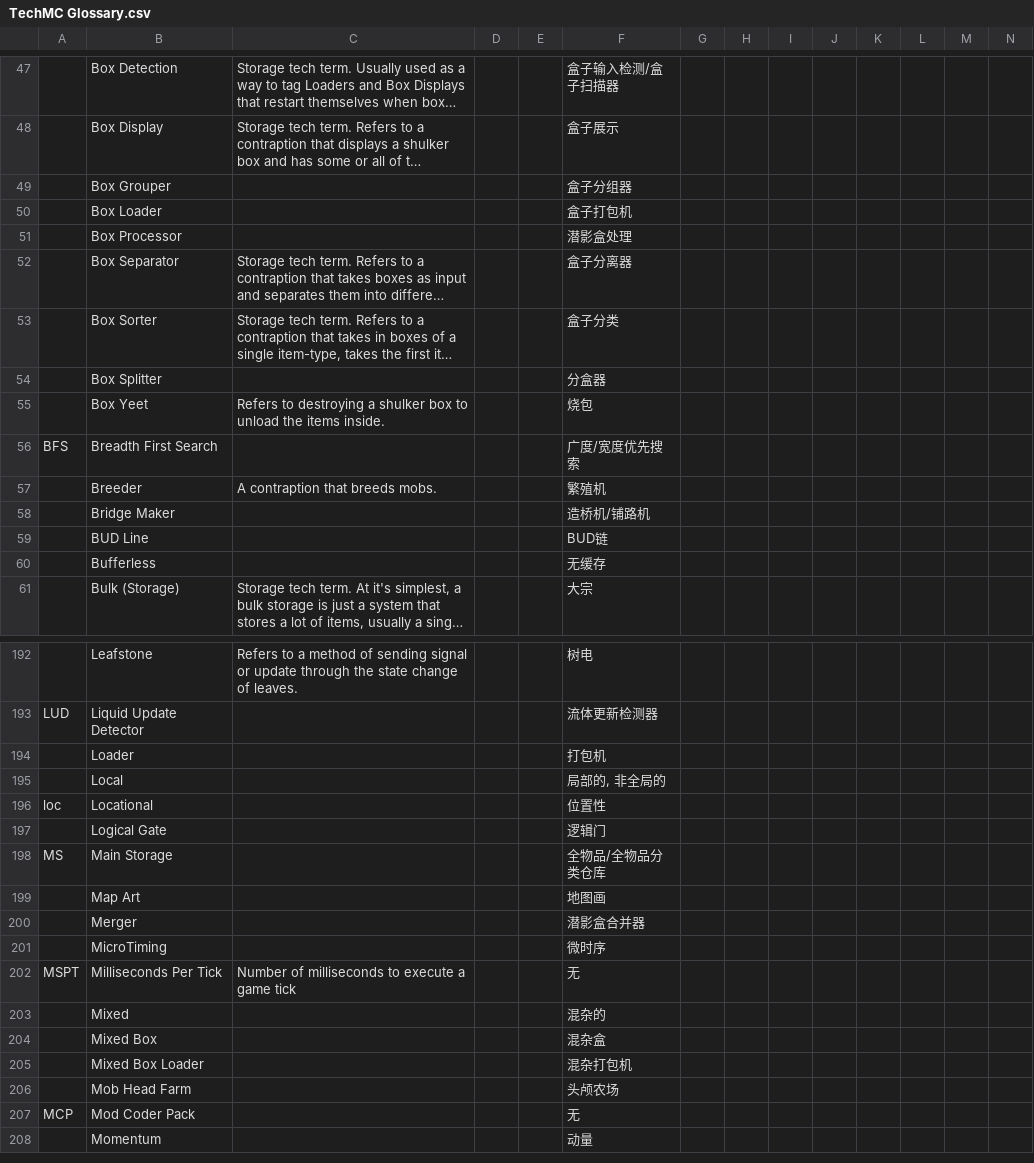
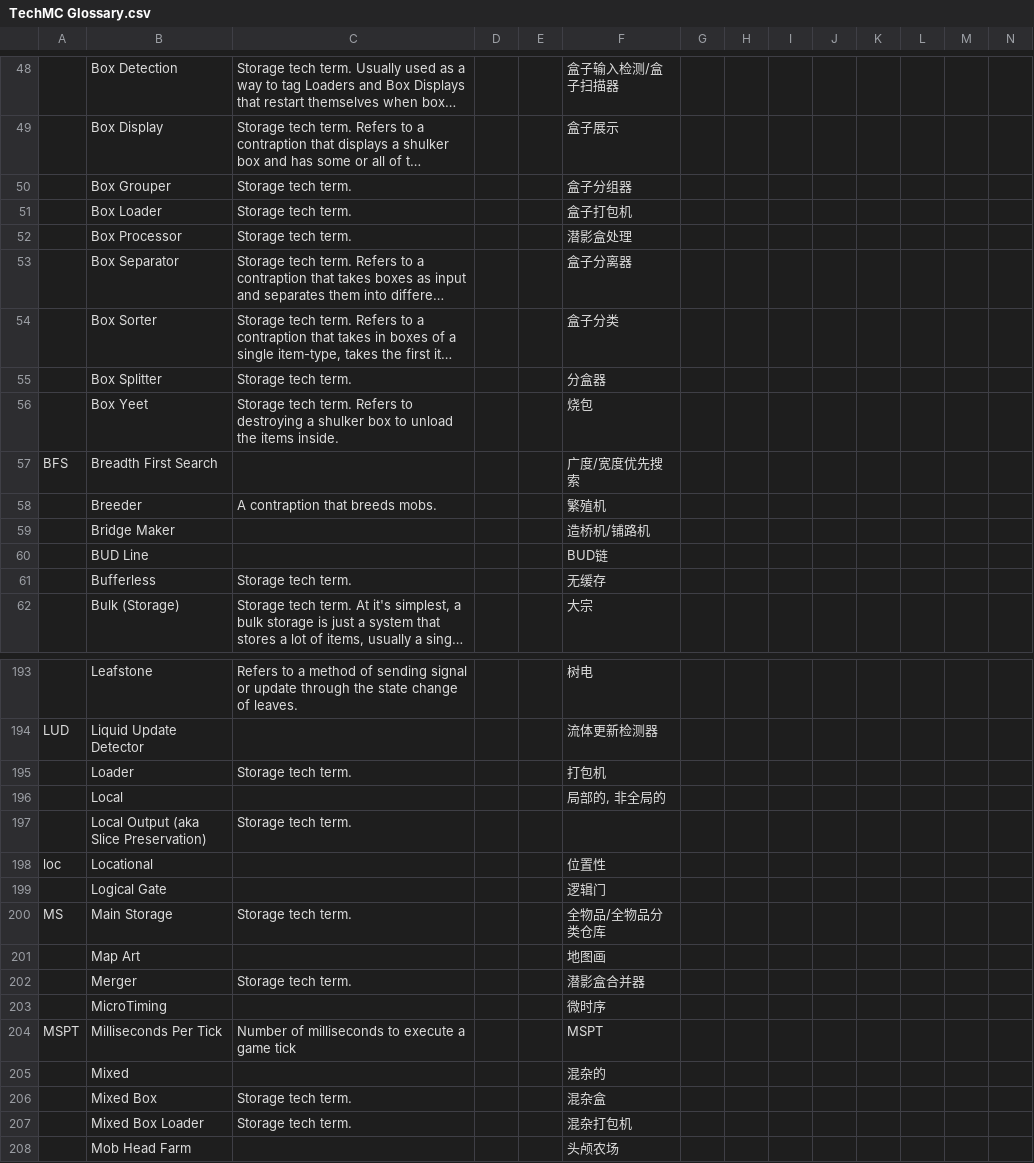
Before and after one commit to DuskScorpio/TechMC-Glossary, a CSV file: TechMC Glossary.csv, drawn as a sheet; only a part is shown, gaps mark what is left out; the shorter side is filled out with more unchanged rows; long unchanged cells end in …; addresses are those after the commit; rows hold the shown columns only; the diff covers the shown part only; the diff names each change by its address in the sheet, - before the commit and + after, or states it on an @@ line.

Commit message:
Edited english descriptions

```diff
--- a/TechMC Glossary.csv
+++ b/TechMC Glossary.csv
-C50:C52: (empty)
+C50:C52: Storage tech term.
-C55: (empty)
+C55: Storage tech term.
-C56: Refers to…
+C56: Storage tech term. Refers to…
-C61: (empty)
+C61: Storage tech term.
-C195: (empty)
+C195: Storage tech term.
+row 197:  | Local Output (aka Slice Preservation) | Storage tech term.
-C200: (empty)
+C200: Storage tech term.
-C202: (empty)
+C202: Storage tech term.
-F204: 无
+F204: MSPT
-C206:C207: (empty)
+C206:C207: Storage tech term.
```
Also changed, not shown: 1 added row, 1 removed row and 40 edited cells elsewhere in this file.
